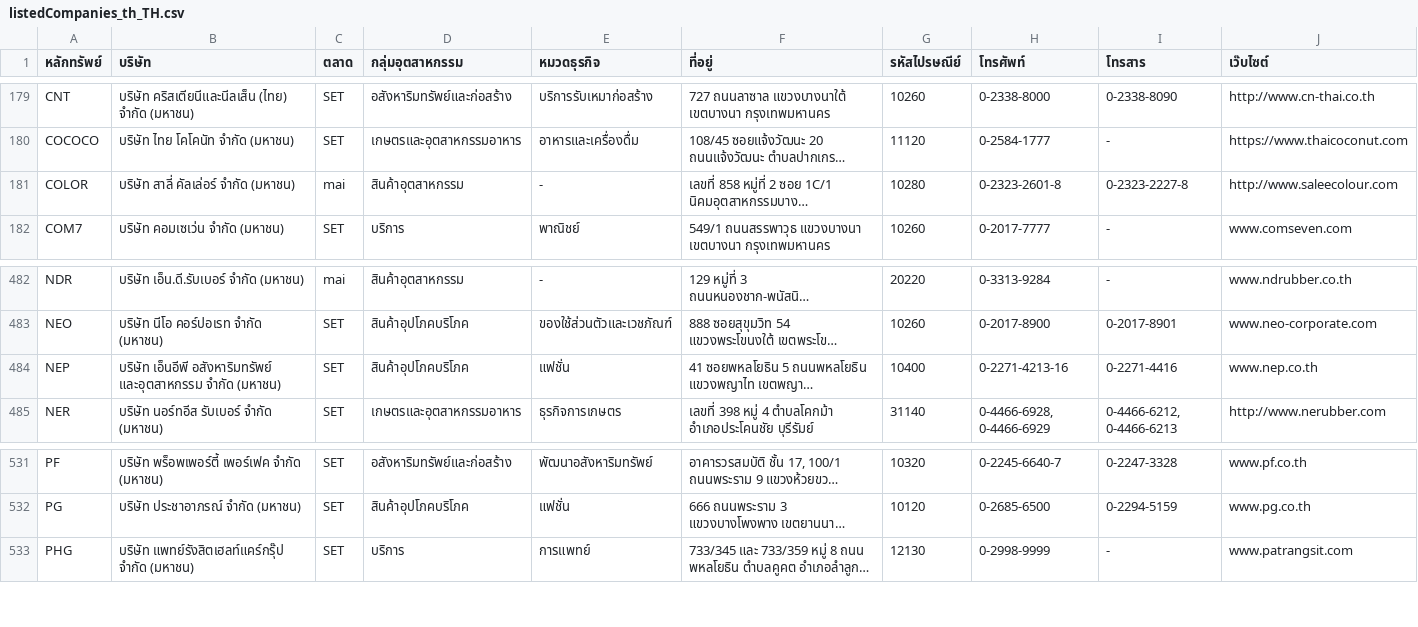
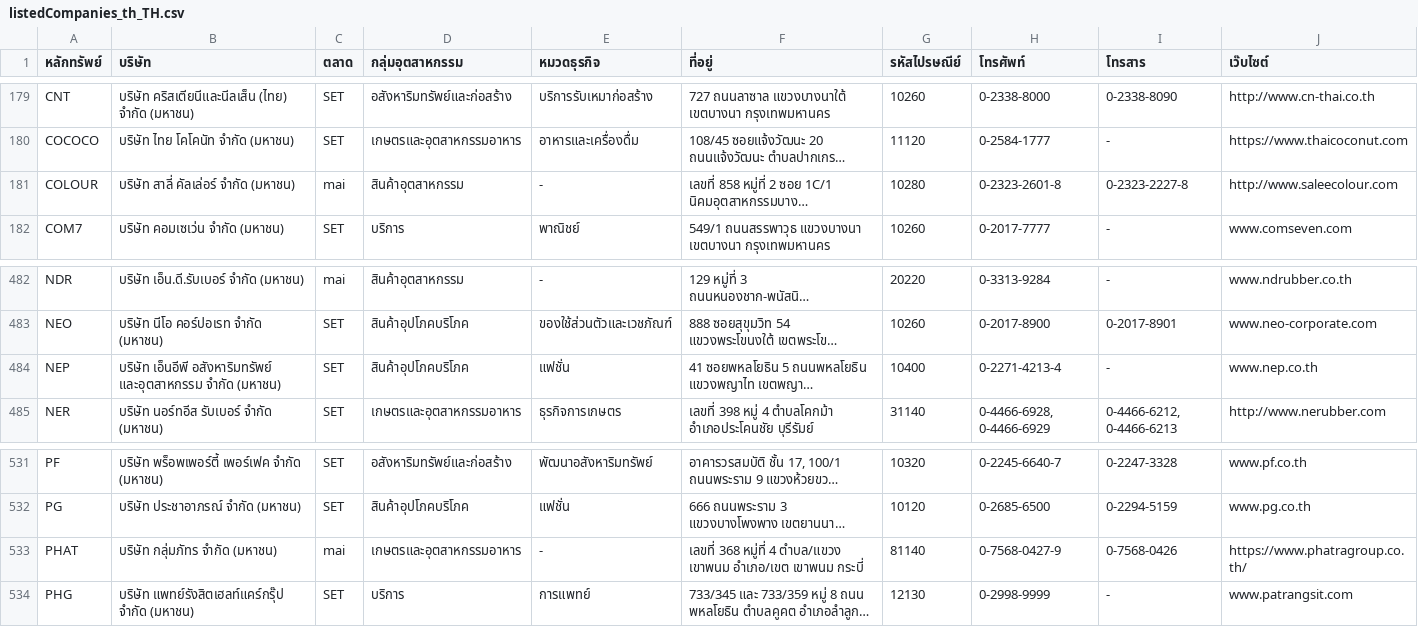
Before and after one commit to ake9522/set, a CSV file: listedCompanies_th_TH.csv, drawn as a sheet; only a part is shown, gaps mark what is left out; long unchanged cells end in …; the diff names each change by its address in the sheet, - before the commit and + after, or states it on an @@ line.

```diff
--- a/listedCompanies_th_TH.csv
+++ b/listedCompanies_th_TH.csv
-A181 (หลักทรัพย์): COLOR
+A181 (หลักทรัพย์): COLOUR
-H484 (โทรศัพท์): 0-2271-4213-16
+H484 (โทรศัพท์): 0-2271-4213-4
-I484 (โทรสาร): 0-2271-4416
+I484 (โทรสาร): -
+row 533: PHAT | บริษัท กลุ่มภัทร จำกัด (มหาชน) | mai | เกษตรและอุตสาหกรรมอาหาร | - | เลขที่ 368 หมู่ที่ 4 ตำบล/แขวง เขาพนม อำเภอ/เขต เขาพนม กระบี่ | 81140 | 0-7568-0427-9 | 0-7568-0426 | https://www.phatragroup.co.th/
```
Also changed, not shown: 9 other files.
